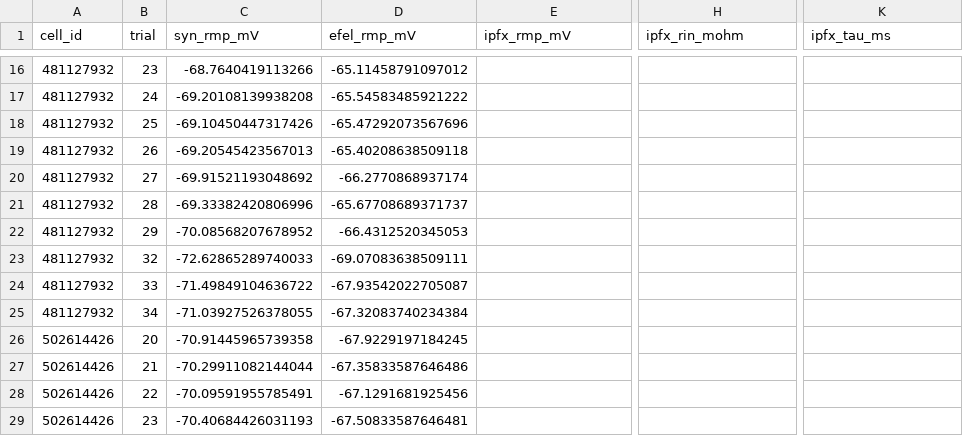
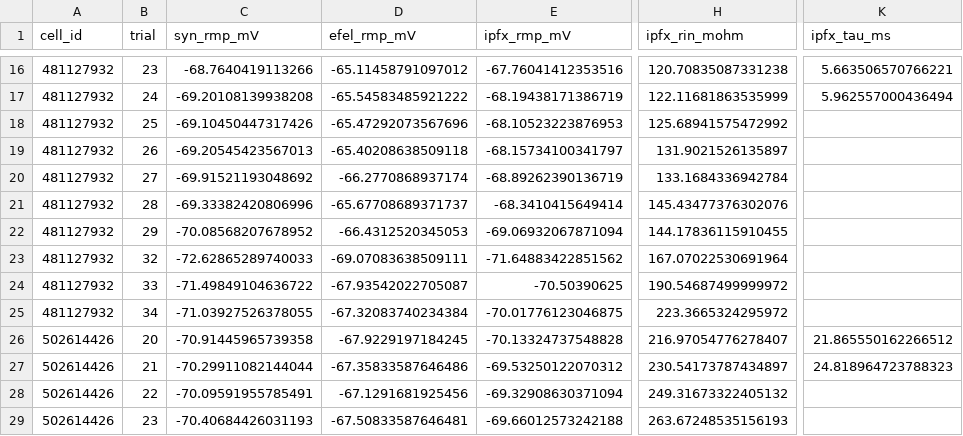
Before and after one commit to anzalks/synaptipy, a CSV file: paper/results/passive_properties.csv, drawn as a sheet; only a part is shown, gaps mark what is left out; the diff covers the shown part only; the diff names each change by its address in the sheet, - before the commit and + after, or states it on an @@ line.

```diff
--- a/paper/results/passive_properties.csv
+++ b/paper/results/passive_properties.csv
-E16 (ipfx_rmp_mV): (empty)
+E16 (ipfx_rmp_mV): -67.76041412353516
-H16 (ipfx_rin_mohm): (empty)
+H16 (ipfx_rin_mohm): 120.70835087331238
-K16 (ipfx_tau_ms): (empty)
+K16 (ipfx_tau_ms): 5.663506570766221
-E17 (ipfx_rmp_mV): (empty)
+E17 (ipfx_rmp_mV): -68.19438171386719
-H17 (ipfx_rin_mohm): (empty)
+H17 (ipfx_rin_mohm): 122.11681863535999
-K17 (ipfx_tau_ms): (empty)
+K17 (ipfx_tau_ms): 5.962557000436494
-E18 (ipfx_rmp_mV): (empty)
+E18 (ipfx_rmp_mV): -68.10523223876953
-H18 (ipfx_rin_mohm): (empty)
+H18 (ipfx_rin_mohm): 125.68941575472992
-E19 (ipfx_rmp_mV): (empty)
+E19 (ipfx_rmp_mV): -68.15734100341797
-H19 (ipfx_rin_mohm): (empty)
+H19 (ipfx_rin_mohm): 131.9021526135897
-E20 (ipfx_rmp_mV): (empty)
+E20 (ipfx_rmp_mV): -68.89262390136719
-H20 (ipfx_rin_mohm): (empty)
+H20 (ipfx_rin_mohm): 133.1684336942784
-E21 (ipfx_rmp_mV): (empty)
+E21 (ipfx_rmp_mV): -68.3410415649414
-H21 (ipfx_rin_mohm): (empty)
+H21 (ipfx_rin_mohm): 145.43477376302076
-E22 (ipfx_rmp_mV): (empty)
+E22 (ipfx_rmp_mV): -69.06932067871094
-H22 (ipfx_rin_mohm): (empty)
+H22 (ipfx_rin_mohm): 144.17836115910455
-E23 (ipfx_rmp_mV): (empty)
+E23 (ipfx_rmp_mV): -71.64883422851562
-H23 (ipfx_rin_mohm): (empty)
+H23 (ipfx_rin_mohm): 167.07022530691964
-E24 (ipfx_rmp_mV): (empty)
+E24 (ipfx_rmp_mV): -70.50390625
-H24 (ipfx_rin_mohm): (empty)
+H24 (ipfx_rin_mohm): 190.54687499999972
-E25 (ipfx_rmp_mV): (empty)
+E25 (ipfx_rmp_mV): -70.01776123046875
-H25 (ipfx_rin_mohm): (empty)
+H25 (ipfx_rin_mohm): 223.3665324295972
-E26 (ipfx_rmp_mV): (empty)
+E26 (ipfx_rmp_mV): -70.13324737548828
-H26 (ipfx_rin_mohm): (empty)
+H26 (ipfx_rin_mohm): 216.97054776278407
-K26 (ipfx_tau_ms): (empty)
+K26 (ipfx_tau_ms): 21.865550162266512
-E27 (ipfx_rmp_mV): (empty)
+E27 (ipfx_rmp_mV): -69.53250122070312
-H27 (ipfx_rin_mohm): (empty)
+H27 (ipfx_rin_mohm): 230.54173787434897
-K27 (ipfx_tau_ms): (empty)
+K27 (ipfx_tau_ms): 24.818964723788323
-E28 (ipfx_rmp_mV): (empty)
+E28 (ipfx_rmp_mV): -69.32908630371094
-H28 (ipfx_rin_mohm): (empty)
+H28 (ipfx_rin_mohm): 249.31673322405132
-E29 (ipfx_rmp_mV): (empty)
+E29 (ipfx_rmp_mV): -69.66012573242188
-H29 (ipfx_rin_mohm): (empty)
+H29 (ipfx_rin_mohm): 263.67248535156193
```
Also changed, not shown: 45 edited cells elsewhere in this file, paper/results/benchmark_comparison.csv, 3 other files.
